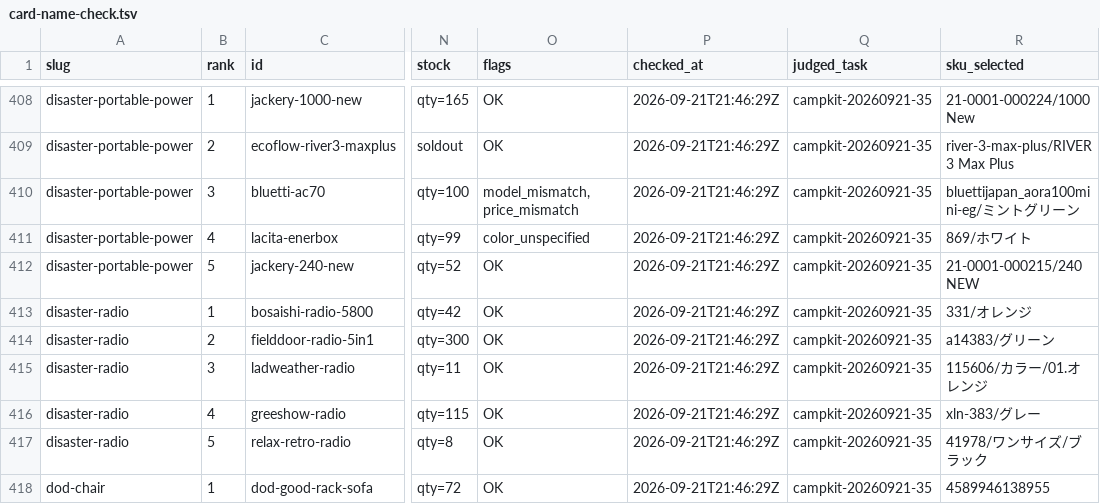
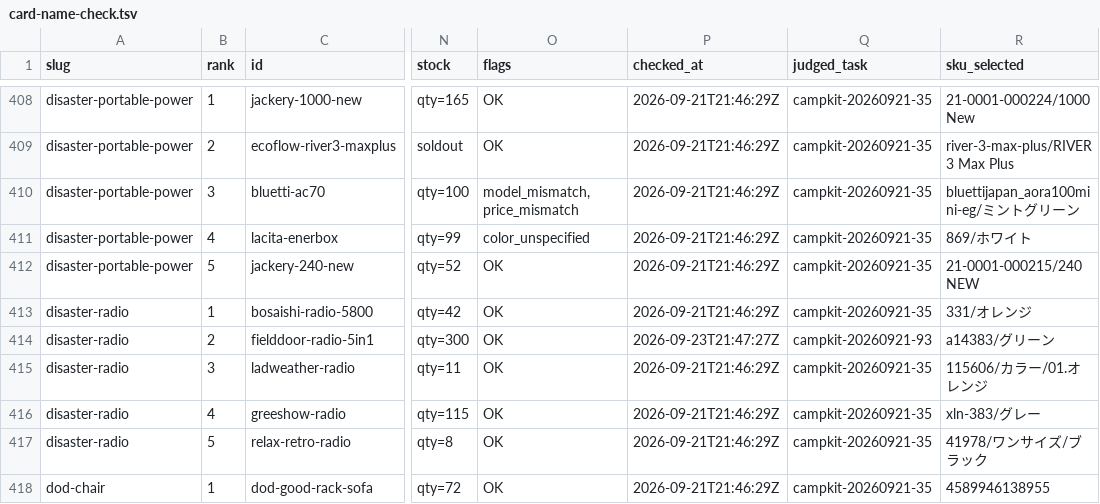
Before and after one commit to tanoue-boop/camp-kit-guide, a TSV file: _file/card-name-check.tsv, drawn as a sheet; only a part is shown, gaps mark what is left out; the diff covers the shown part only; the diff names each change by its address in the sheet, - before the commit and + after, or states it on an @@ line.

Commit message:
chore: キュー#19 第1弾 93 チャンク2 楽天現価リフレッシュ26行（campkit-20260921-93）

```diff
--- a/_file/card-name-check.tsv
+++ b/_file/card-name-check.tsv
-P414 (checked_at): 2026-09-21T21:46:29Z
+P414 (checked_at): 2026-09-23T21:47:27Z
-Q414 (judged_task): campkit-20260921-35
+Q414 (judged_task): campkit-20260921-93
```
Also changed, not shown: 75 edited cells elsewhere in this file.
